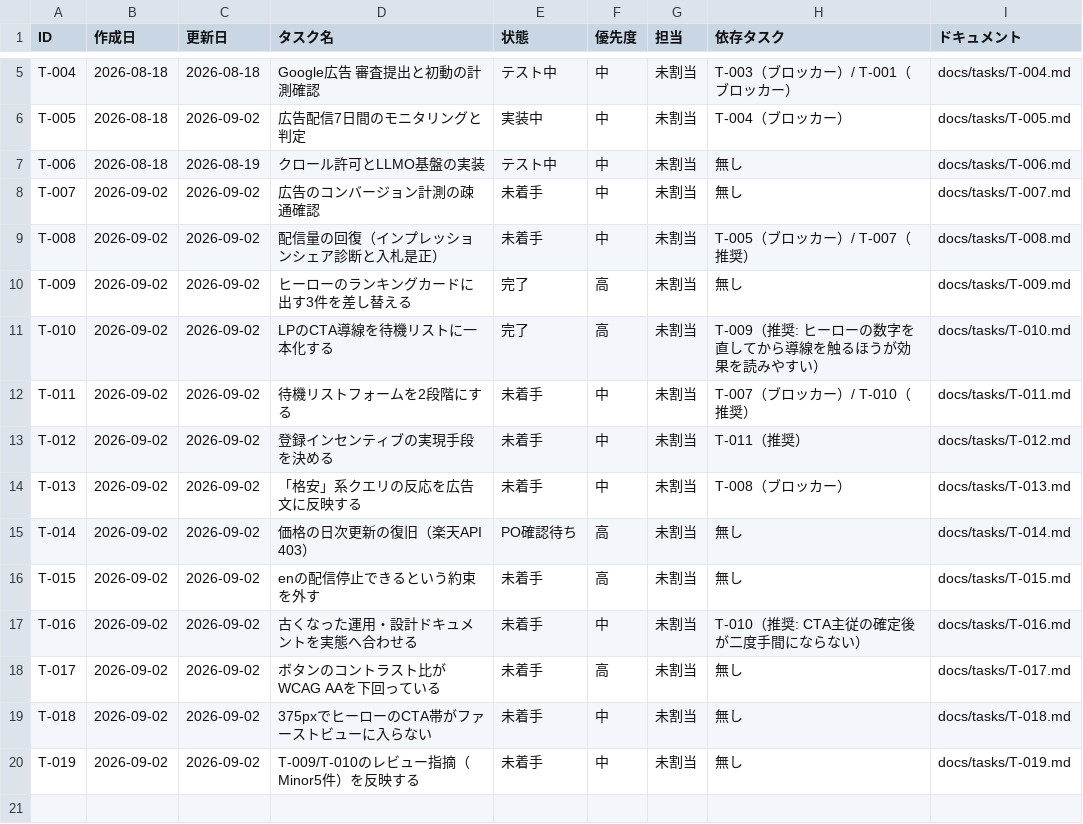
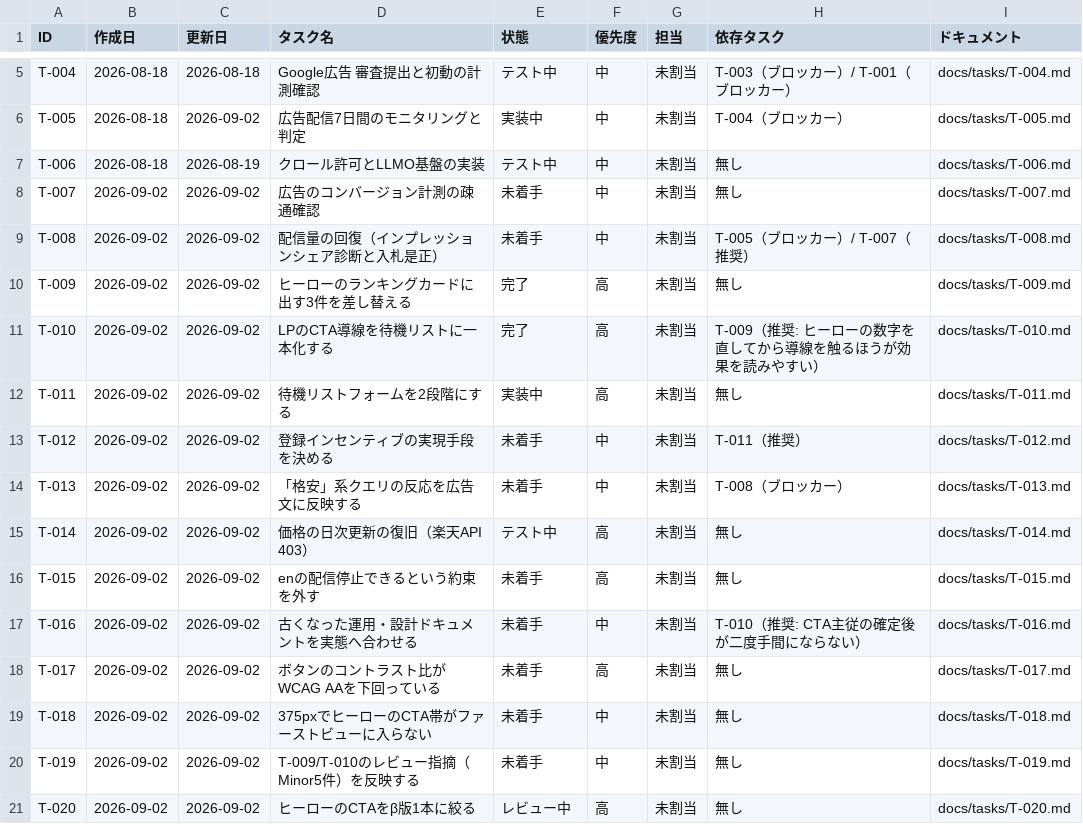
Before and after one commit to umiji/pergram, a CSV file: docs/task-list-pergram.csv, drawn as a sheet; only a part is shown, gaps mark what is left out.

```diff
--- a/docs/task-list-pergram.csv
+++ b/docs/task-list-pergram.csv
@@ -11,6 +11,6 @@ T-009,2026-09-02,2026-09-02,ヒーローのランキングカードに出す3件
 T-010,2026-09-02,2026-09-02,LPのCTA導線を待機リストに一本化する,完了,高,未割当,T-009（推奨: ヒーローの数字を直してから導線を触るほうが効果を読みやすい）,docs/tasks/T-010.md
-T-011,2026-09-02,2026-09-02,待機リストフォームを2段階にする,未着手,中,未割当,T-007（ブロッカー）/ T-010（推奨）,docs/tasks/T-011.md
+T-011,2026-09-02,2026-09-02,待機リストフォームを2段階にする,実装中,高,未割当,無し,docs/tasks/T-011.md
 T-012,2026-09-02,2026-09-02,登録インセンティブの実現手段を決める,未着手,中,未割当,T-011（推奨）,docs/tasks/T-012.md
 T-013,2026-09-02,2026-09-02,「格安」系クエリの反応を広告文に反映する,未着手,中,未割当,T-008（ブロッカー）,docs/tasks/T-013.md
-T-014,2026-09-02,2026-09-02,価格の日次更新の復旧（楽天API 403）,PO確認待ち,高,未割当,無し,docs/tasks/T-014.md
+T-014,2026-09-02,2026-09-02,価格の日次更新の復旧（楽天API 403）,テスト中,高,未割当,無し,docs/tasks/T-014.md
 T-015,2026-09-02,2026-09-02,enの配信停止できるという約束を外す,未着手,高,未割当,無し,docs/tasks/T-015.md
@@ -20 +20,2 @@ T-018,2026-09-02,2026-09-02,375pxでヒーローのCTA帯がファーストビ
 T-019,2026-09-02,2026-09-02,T-009/T-010のレビュー指摘（Minor5件）を反映する,未着手,中,未割当,無し,docs/tasks/T-019.md
+T-020,2026-09-02,2026-09-02,ヒーローのCTAをβ版1本に絞る,レビュー中,高,未割当,無し,docs/tasks/T-020.md
```
Also changed, not shown: docs/token-usage-pergram.csv, 6 other files.
